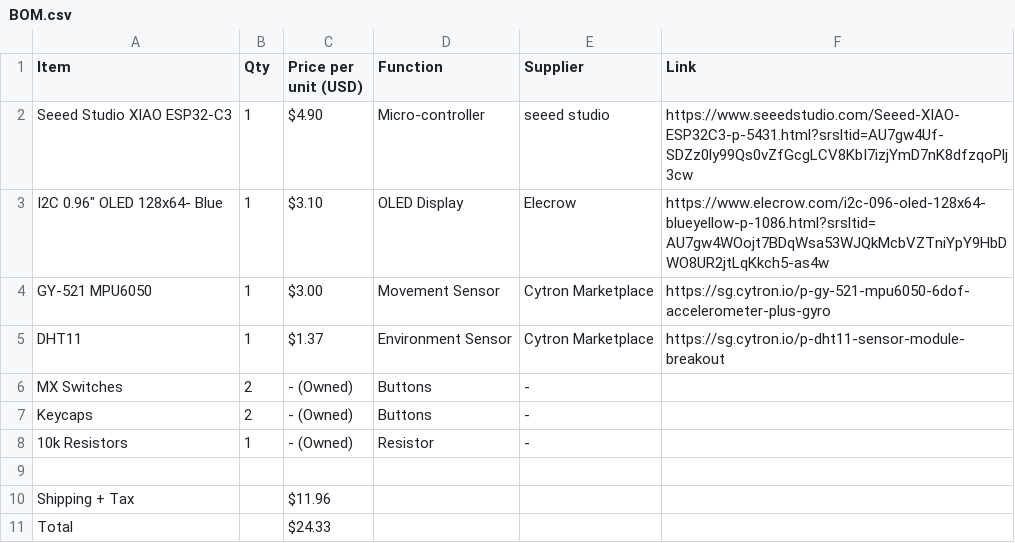
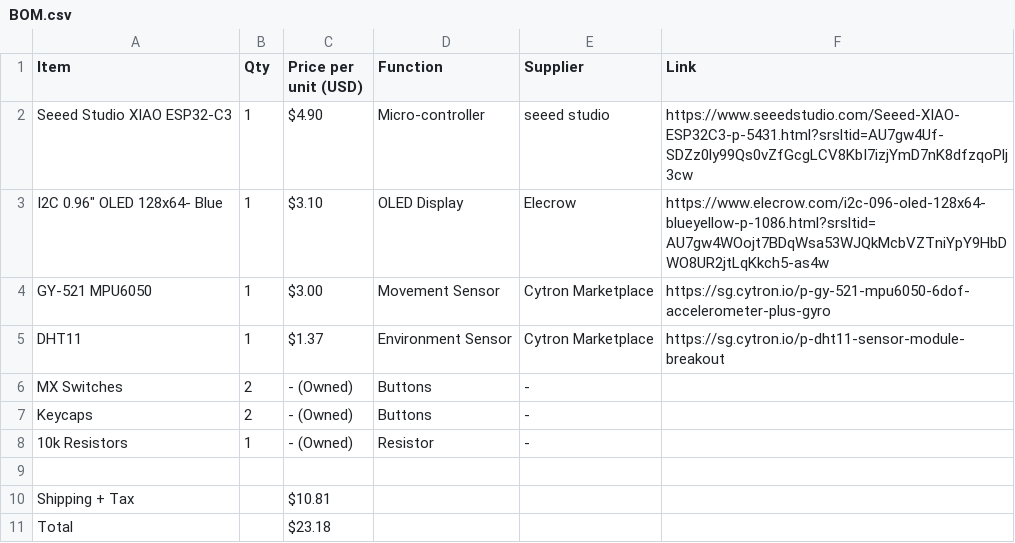
Before and after one commit to choosye/Starbie, a CSV file: BOM.csv, drawn as a sheet.

Commit message:
Revise BOM.csv with new pricing and totals
Updated prices and total in BOM.csv.

```diff
--- a/BOM.csv
+++ b/BOM.csv
@@ -9,3 +9,3 @@ Keycaps,2,- (Owned),Buttons,-,
 ,,,,,
-Shipping + Tax,,$11.96,,,
-Total,,$24.33,,,
+Shipping + Tax,,$10.81,,,
+Total,,$23.18,,,
```
